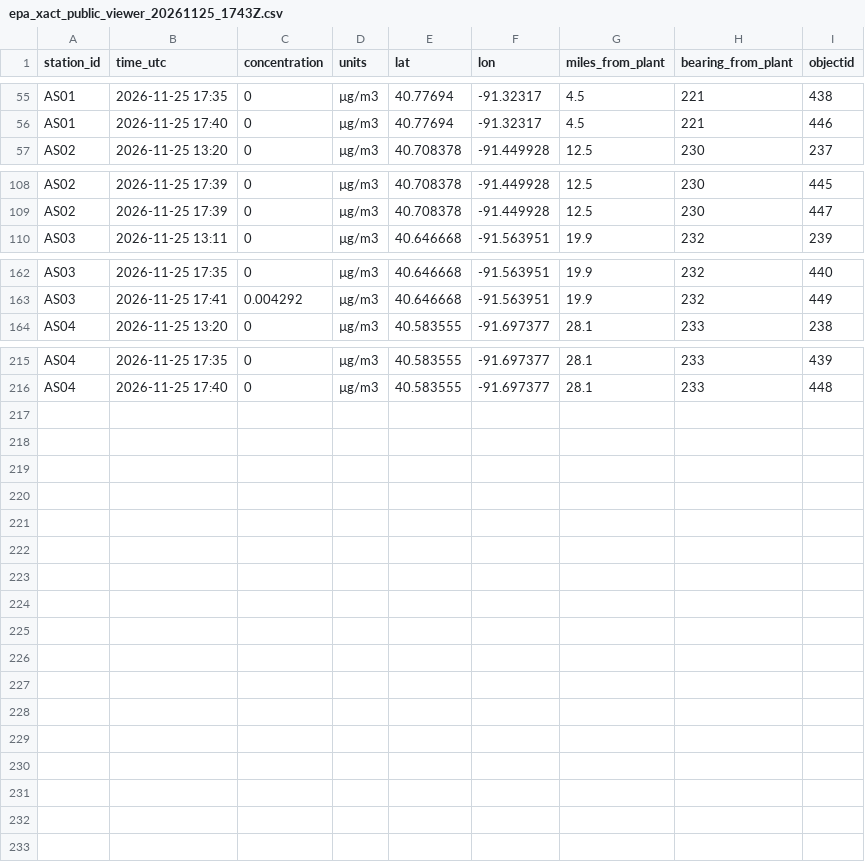
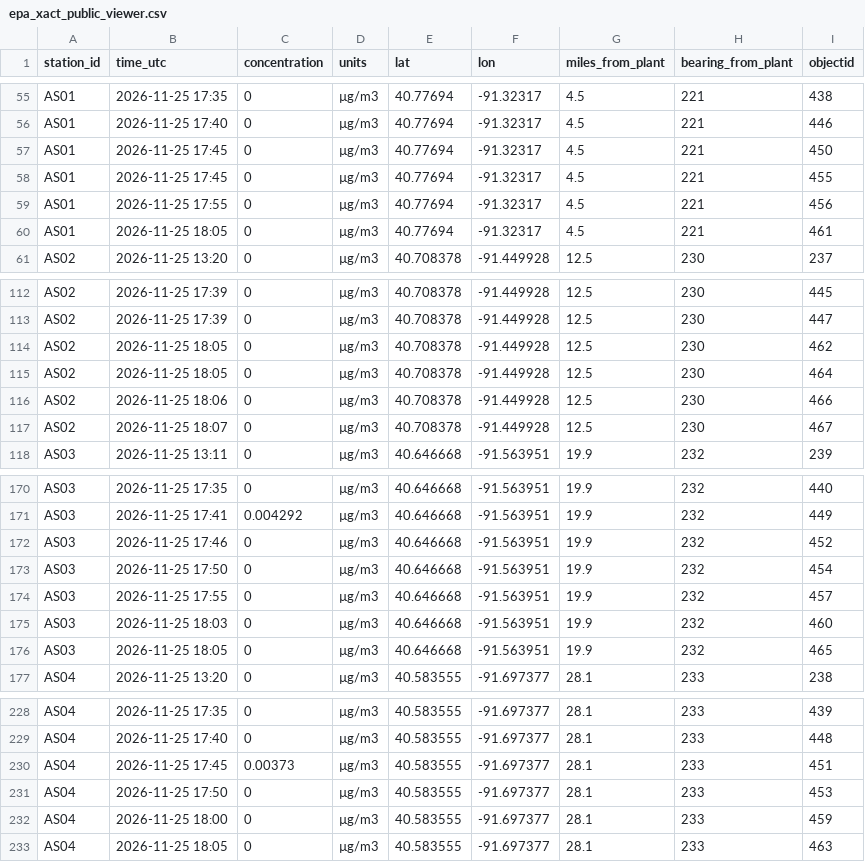
Before and after one commit to iowaleadtracker/iowaleadtracker, a CSV file: scenarios/iowa-aap-lead-azide/postmortem/data/epa/epa_xact_public_viewer.csv (was scenarios/iowa-aap-lead-azide/postmortem/data/epa/epa_xact_public_viewer_20261125_1743Z.csv), drawn as a sheet; only a part is shown, gaps mark what is left out; the diff names each change by its address in the sheet, - before the commit and + after, or states it on an @@ line.

```diff
--- a/scenarios/iowa-aap-lead-azide/postmortem/data/epa/epa_xact_public_viewer_20261125_1743Z.csv
+++ b/scenarios/iowa-aap-lead-azide/postmortem/data/epa/epa_xact_public_viewer.csv
+row 57: AS01 | 2026-11-25 17:45 | 0 | µg/m3 | 40.77694 | -91.32317 | 4.5 | 221 | 450
+row 58: AS01 | 2026-11-25 17:45 | 0 | µg/m3 | 40.77694 | -91.32317 | 4.5 | 221 | 455
+row 59: AS01 | 2026-11-25 17:55 | 0 | µg/m3 | 40.77694 | -91.32317 | 4.5 | 221 | 456
+row 60: AS01 | 2026-11-25 18:05 | 0 | µg/m3 | 40.77694 | -91.32317 | 4.5 | 221 | 461
+row 114: AS02 | 2026-11-25 18:05 | 0 | µg/m3 | 40.708378 | -91.449928 | 12.5 | 230 | 462
+row 115: AS02 | 2026-11-25 18:05 | 0 | µg/m3 | 40.708378 | -91.449928 | 12.5 | 230 | 464
+row 116: AS02 | 2026-11-25 18:06 | 0 | µg/m3 | 40.708378 | -91.449928 | 12.5 | 230 | 466
+row 117: AS02 | 2026-11-25 18:07 | 0 | µg/m3 | 40.708378 | -91.449928 | 12.5 | 230 | 467
+row 172: AS03 | 2026-11-25 17:46 | 0 | µg/m3 | 40.646668 | -91.563951 | 19.9 | 232 | 452
+row 173: AS03 | 2026-11-25 17:50 | 0 | µg/m3 | 40.646668 | -91.563951 | 19.9 | 232 | 454
+row 174: AS03 | 2026-11-25 17:55 | 0 | µg/m3 | 40.646668 | -91.563951 | 19.9 | 232 | 457
+row 175: AS03 | 2026-11-25 18:03 | 0 | µg/m3 | 40.646668 | -91.563951 | 19.9 | 232 | 460
+row 176: AS03 | 2026-11-25 18:05 | 0 | µg/m3 | 40.646668 | -91.563951 | 19.9 | 232 | 465
+row 230: AS04 | 2026-11-25 17:45 | 0.00373 | µg/m3 | 40.583555 | -91.697377 | 28.1 | 233 | 451
+row 231: AS04 | 2026-11-25 17:50 | 0 | µg/m3 | 40.583555 | -91.697377 | 28.1 | 233 | 453
+row 232: AS04 | 2026-11-25 18:00 | 0 | µg/m3 | 40.583555 | -91.697377 | 28.1 | 233 | 459
+row 233: AS04 | 2026-11-25 18:05 | 0 | µg/m3 | 40.583555 | -91.697377 | 28.1 | 233 | 463
```
Also changed, not shown: 40 other files.
